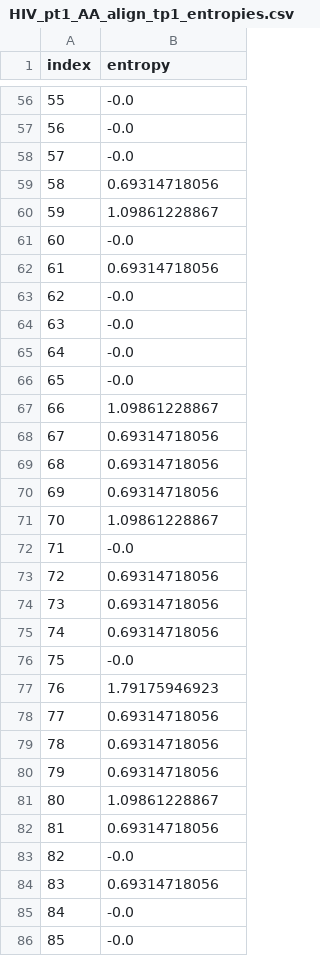
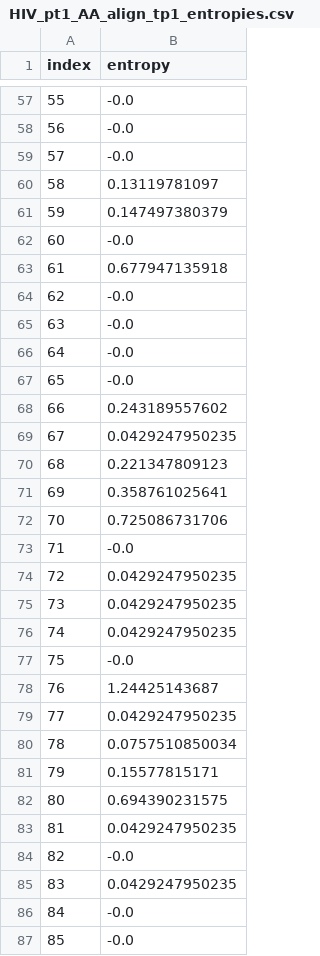
Before and after one commit to CSE512-15S/fp-liusuw-kuangyou, a CSV file: output/HIV_pt1_AA_align_tp1_entropies.csv, drawn as a sheet; only a part is shown, gaps mark what is left out; addresses are those after the commit; the diff covers the shown part only; the diff names each change by its address in the sheet, - before the commit and + after, or states it on an @@ line.

```diff
--- a/output/HIV_pt1_AA_align_tp1_entropies.csv
+++ b/output/HIV_pt1_AA_align_tp1_entropies.csv
-B60 (entropy): 0.69314718056
+B60 (entropy): 0.13119781097
-B61 (entropy): 1.09861228867
+B61 (entropy): 0.147497380379
-B63 (entropy): 0.69314718056
+B63 (entropy): 0.677947135918
-B68 (entropy): 1.09861228867
+B68 (entropy): 0.243189557602
-B69 (entropy): 0.69314718056
+B69 (entropy): 0.0429247950235
-B70 (entropy): 0.69314718056
+B70 (entropy): 0.221347809123
-B71 (entropy): 0.69314718056
+B71 (entropy): 0.358761025641
-B72 (entropy): 1.09861228867
+B72 (entropy): 0.725086731706
-B74:B76 (entropy): 0.69314718056
+B74:B76 (entropy): 0.0429247950235
-B78 (entropy): 1.79175946923
+B78 (entropy): 1.24425143687
-B79 (entropy): 0.69314718056
+B79 (entropy): 0.0429247950235
-B80 (entropy): 0.69314718056
+B80 (entropy): 0.0757510850034
-B81 (entropy): 0.69314718056
+B81 (entropy): 0.15577815171
-B82 (entropy): 1.09861228867
+B82 (entropy): 0.694390231575
-B83 (entropy): 0.69314718056
+B83 (entropy): 0.0429247950235
-B85 (entropy): 0.69314718056
+B85 (entropy): 0.0429247950235
```
Also changed, not shown: 1 added row, 105 edited cells and row numbers in column A elsewhere in this file, 10 other files.
